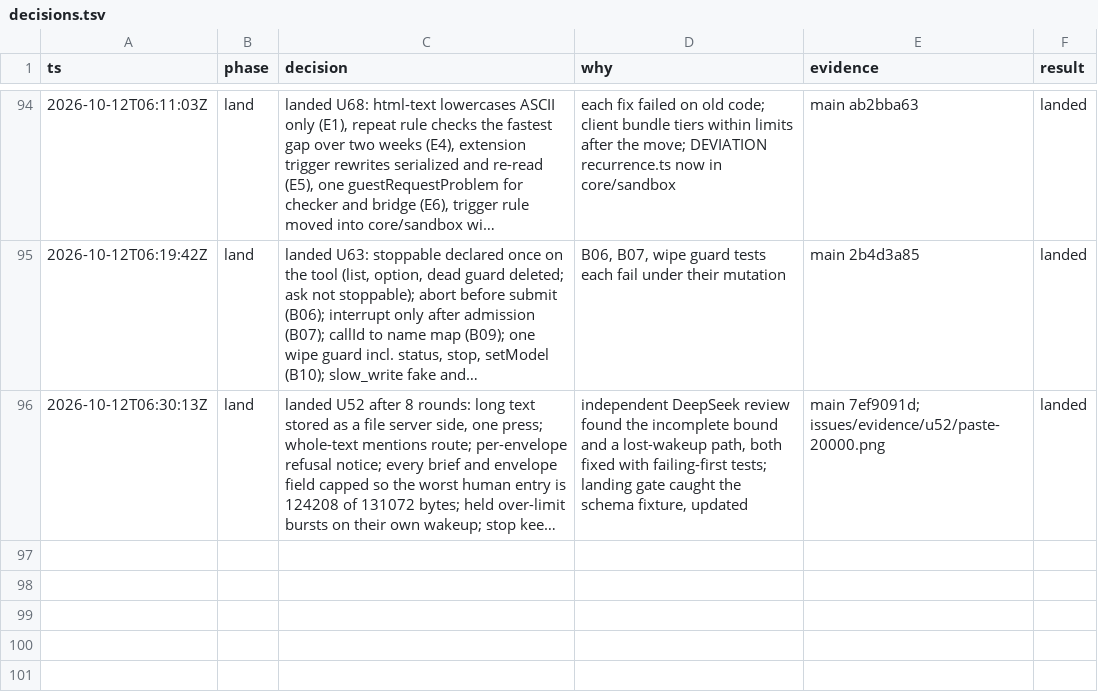
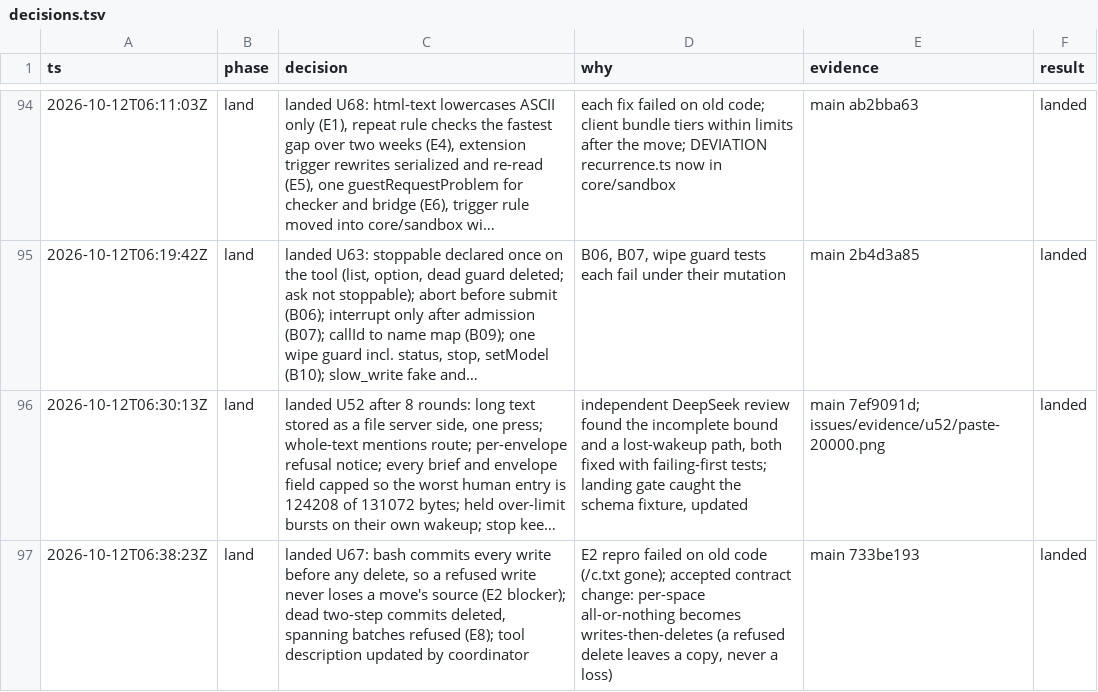
Before and after one commit to keyurbodar/kiko, a TSV file: issues/decisions.tsv, drawn as a sheet; only a part is shown, gaps mark what is left out; long unchanged cells end in …; the diff names each change by its address in the sheet, - before the commit and + after, or states it on an @@ line.

```diff
--- a/issues/decisions.tsv
+++ b/issues/decisions.tsv
+row 97: 2026-10-12T06:38:23Z | land | landed U67: bash commits every write before any delete, so a refused write never loses a move's source (E2 blocker); dead two-step commits deleted, spanning batches refused (E8); tool description updated by coordinator | E2 repro failed on old code (/c.txt gone); accepted contract change: per-space all-or-nothing becomes writes-then-deletes (a refused delete leaves a copy, never a loss) | main 733be193 | landed
```
